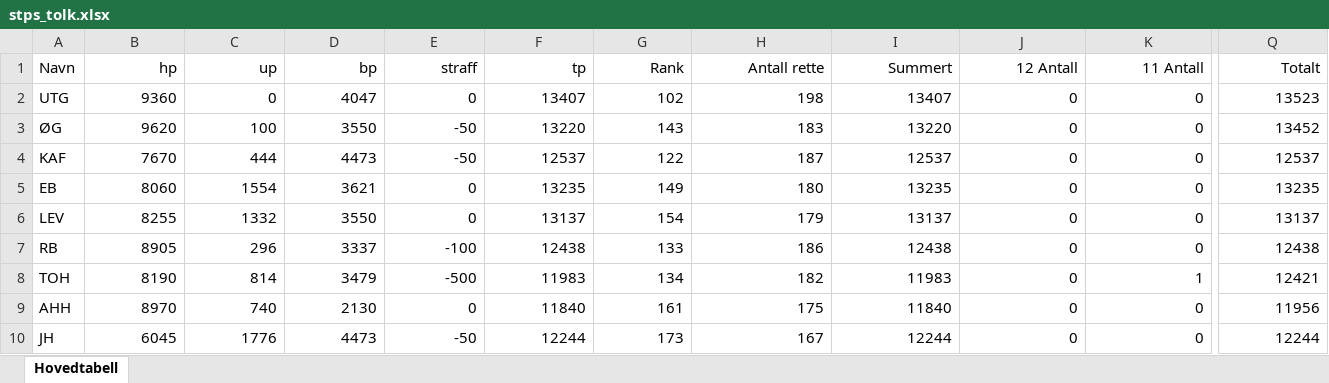
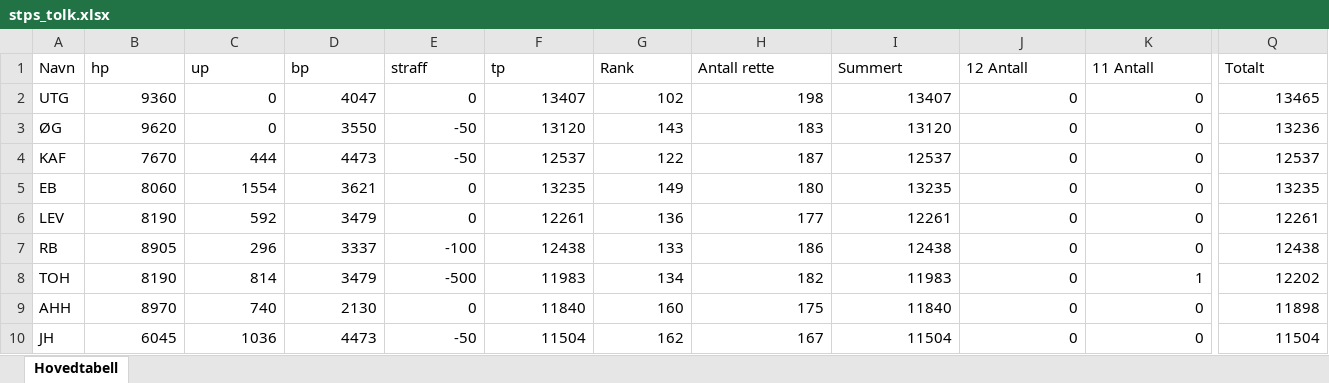
Before and after one commit to Tresfjording/stps, an Excel workbook: stps_tolk.xlsx, sheet Hovedtabell, drawn as a sheet; only a part is shown, gaps mark what is left out; values as stored, in another font and other column widths than the file's, no borders; the diff covers the shown part only; the diff names each change by its address in the sheet, - before the commit and + after, or states it on an @@ line.

```diff
--- a/stps_tolk.xlsx (sheet Hovedtabell)
+++ b/stps_tolk.xlsx (sheet Hovedtabell)
-B1:Q1 alignment: right
+B1:Q1 alignment: left
-Q2 (Totalt): 13523
+Q2 (Totalt): 13465
-C3 (up): 100
+C3 (up): 0
-F3 (tp): 13220
+F3 (tp): 13120
-I3 (Summert): 13220
+I3 (Summert): 13120
-Q3 (Totalt): 13452
+Q3 (Totalt): 13236
-B6 (hp): 8255
+B6 (hp): 8190
-C6 (up): 1332
+C6 (up): 592
-D6 (bp): 3550
+D6 (bp): 3479
-F6 (tp): 13137
+F6 (tp): 12261
-G6 (Rank): 154
+G6 (Rank): 136
-H6 (Antall rette): 179
+H6 (Antall rette): 177
-I6 (Summert): 13137
+I6 (Summert): 12261
-Q6 (Totalt): 13137
+Q6 (Totalt): 12261
-Q8 (Totalt): 12421
+Q8 (Totalt): 12202
-G9 (Rank): 161
+G9 (Rank): 160
-Q9 (Totalt): 11956
+Q9 (Totalt): 11898
-C10 (up): 1776
+C10 (up): 1036
-F10 (tp): 12244
+F10 (tp): 11504
-G10 (Rank): 173
+G10 (Rank): 162
-I10 (Summert): 12244
+I10 (Summert): 11504
-Q10 (Totalt): 12244
+Q10 (Totalt): 11504
```
Also changed, not shown: cell formats elsewhere in this sheet, 2 other files.
